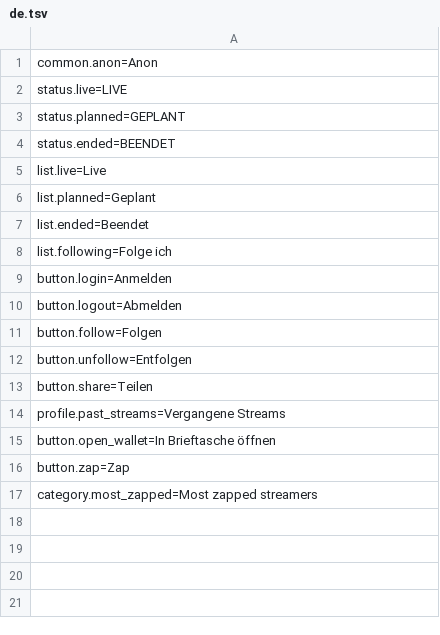
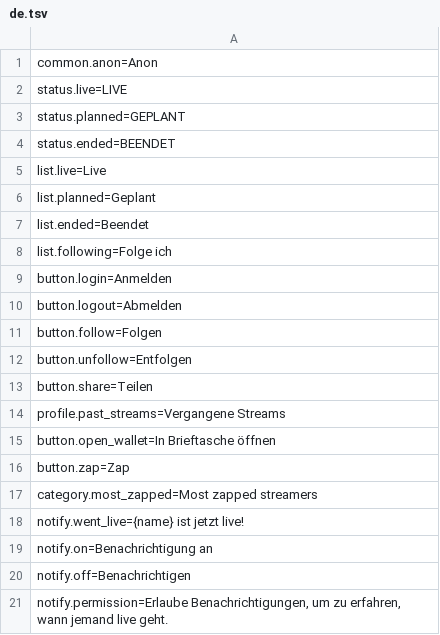
Before and after one commit to nostrlabs-io/zap-stream-notedeck, a TSV file: assets/i18n/de.tsv, drawn as a sheet; the diff names each change by its address in the sheet, - before the commit and + after, or states it on an @@ line.

```diff
--- a/assets/i18n/de.tsv
+++ b/assets/i18n/de.tsv
+row 18: notify.went_live={name} ist jetzt live!
+row 19: notify.on=Benachrichtigung an
+row 20: notify.off=Benachrichtigen
+row 21: notify.permission=Erlaube Benachrichtigungen, um zu erfahren, wann jemand live geht.
```
Also changed, not shown: assets/i18n/cs.tsv, assets/i18n/fi.tsv, 39 other files.
